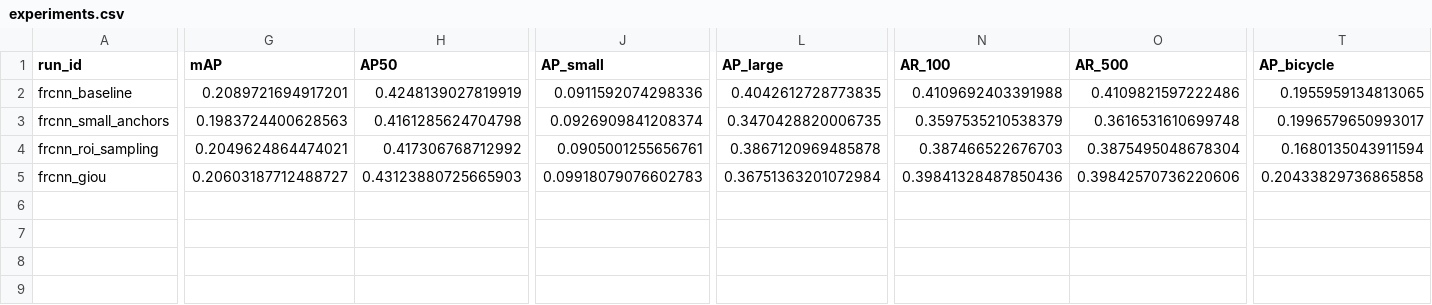
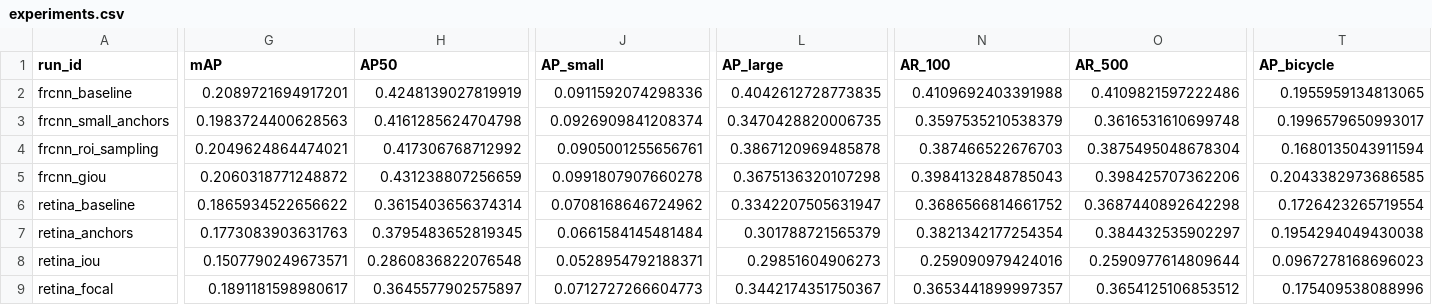
Before and after one commit to anna-kryvulia/ucu-ai-hw-object-detection, a CSV file: results/experiments.csv, drawn as a sheet; only a part is shown, gaps mark what is left out; rows hold the shown columns only; the diff covers the shown part only; the diff names each change by its address in the sheet, - before the commit and + after, or states it on an @@ line.

Commit message:
RetinaNet results

```diff
--- a/results/experiments.csv
+++ b/results/experiments.csv
-G5 (mAP): 0.20603187712488727
+G5 (mAP): 0.2060318771248872
-H5 (AP50): 0.43123880725665903
+H5 (AP50): 0.431238807256659
-J5 (AP_small): 0.09918079076602783
+J5 (AP_small): 0.0991807907660278
-L5 (AP_large): 0.36751363201072984
+L5 (AP_large): 0.3675136320107298
-N5 (AR_100): 0.39841328487850436
+N5 (AR_100): 0.3984132848785043
-O5 (AR_500): 0.39842570736220606
+O5 (AR_500): 0.398425707362206
-T5 (AP_bicycle): 0.20433829736865858
+T5 (AP_bicycle): 0.2043382973686585
+row 6: retina_baseline | 0.1865934522656622 | 0.3615403656374314 | 0.0708168646724962 | 0.3342207505631947 | 0.3686566814661752 | 0.3687440892642298 | 0.1726423265719554
+row 7: retina_anchors | 0.1773083903631763 | 0.3795483652819345 | 0.0661584145481484 | 0.301788721565379 | 0.3821342177254354 | 0.384432535902297 | 0.1954294049430038
+row 8: retina_iou | 0.1507790249673571 | 0.2860836822076548 | 0.0528954792188371 | 0.29851604906273 | 0.259090979424016 | 0.2590977614809644 | 0.0967278168696023
+row 9: retina_focal | 0.1891181598980617 | 0.3645577902575897 | 0.0712727266604773 | 0.3442174351750367 | 0.3653441899997357 | 0.3654125106853512 | 0.175409538088996
```
Also changed, not shown: 4 edited cells elsewhere in this file, 19 other files.
